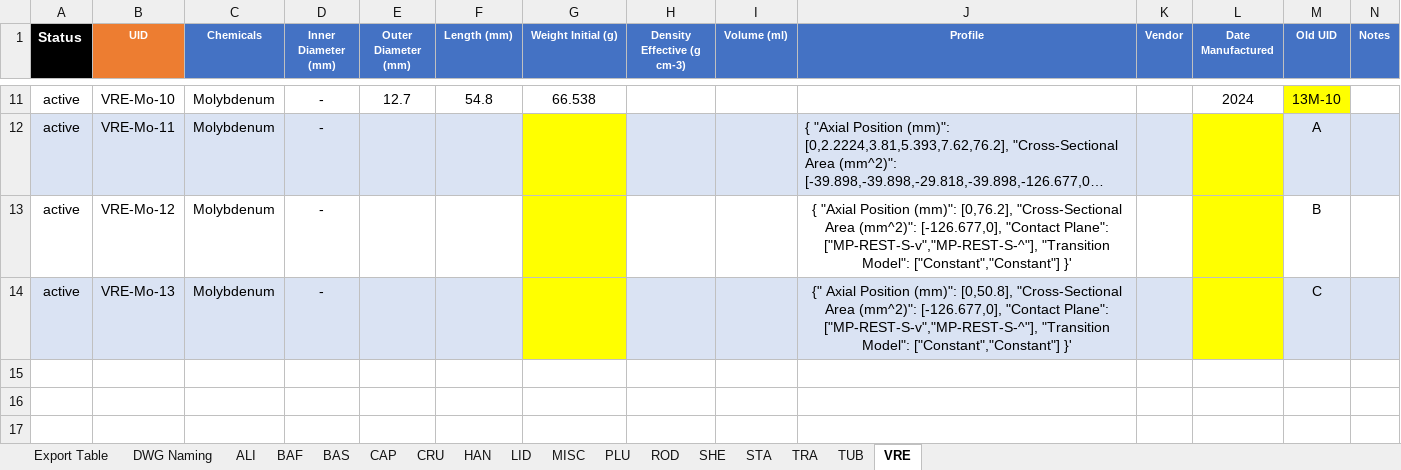
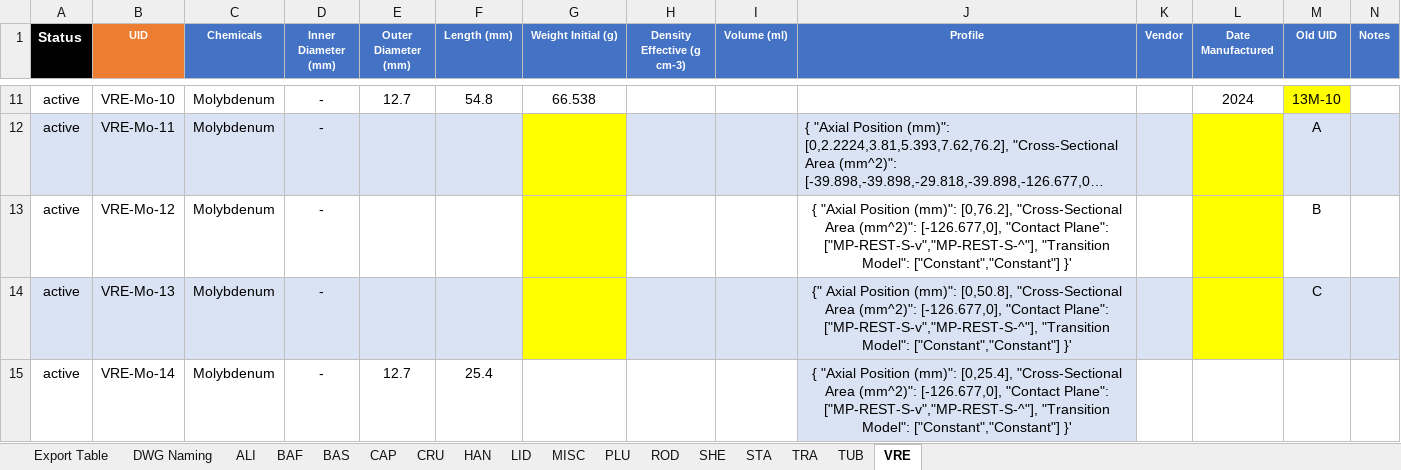
Before and after one commit to jayveemse/MolCalc, an Excel workbook: dependencies/MLD - FUR.xlsx, sheet VRE, drawn as a sheet; only a part is shown, gaps mark what is left out; long unchanged cells end in …; values as stored, in another font and other column widths than the file's, no borders; the diff names each change by its address in the sheet, - before the commit and + after, or states it on an @@ line.

```diff
--- a/dependencies/MLD - FUR.xlsx (sheet VRE)
+++ b/dependencies/MLD - FUR.xlsx (sheet VRE)
+row 15: active | VRE-Mo-14 | Molybdenum | - | 12.7 | 25.4 |  |  |  | { "Axial Position (mm)": [0,25.4], "Cross-Sectional Area (mm^2)": [-126.677,0], "Contact Plane": ["MP-REST-S-v","MP-REST-S-^"], "Transition Model": ["Constant","Constant"] }'
```
Also changed, not shown: sheet LID, sheet CRU, 5 other files.
